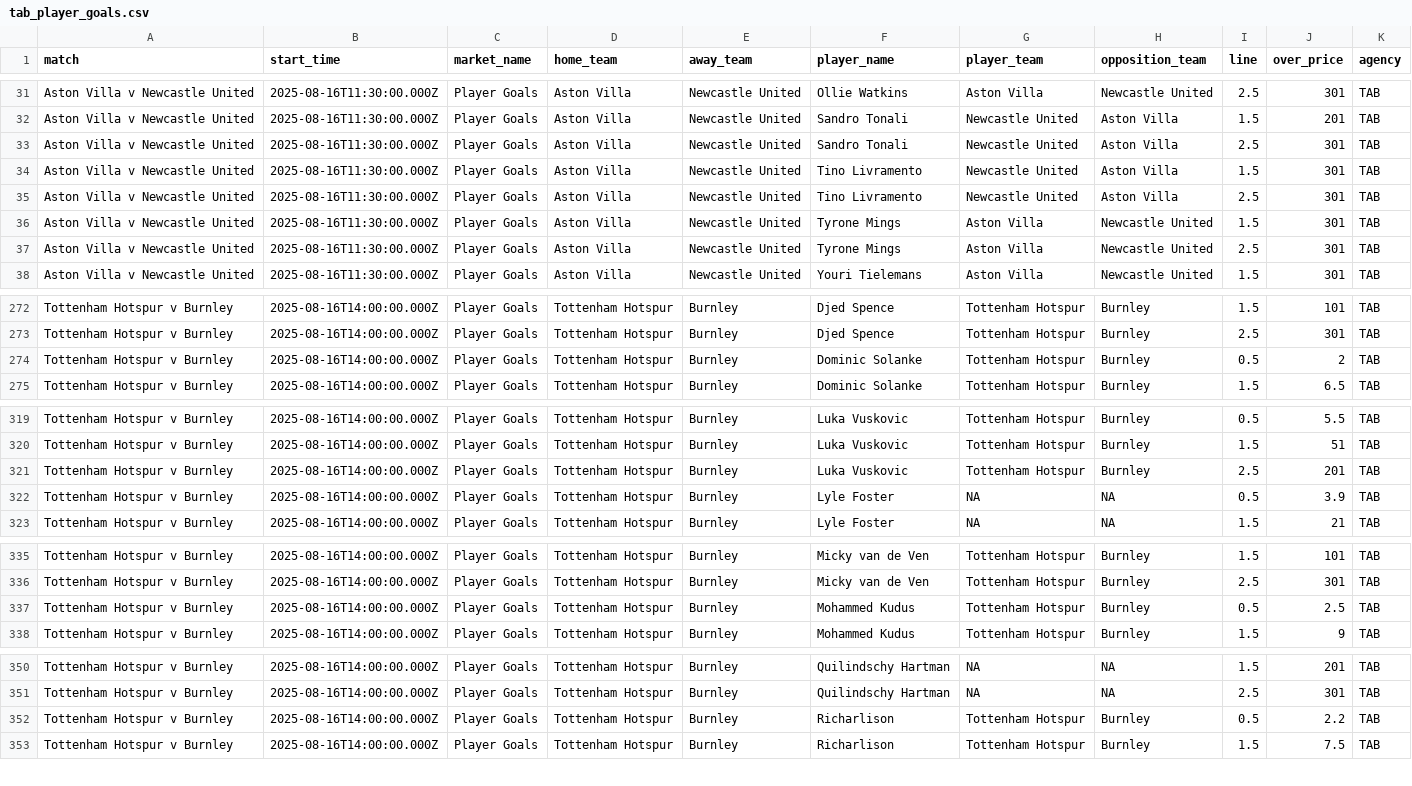
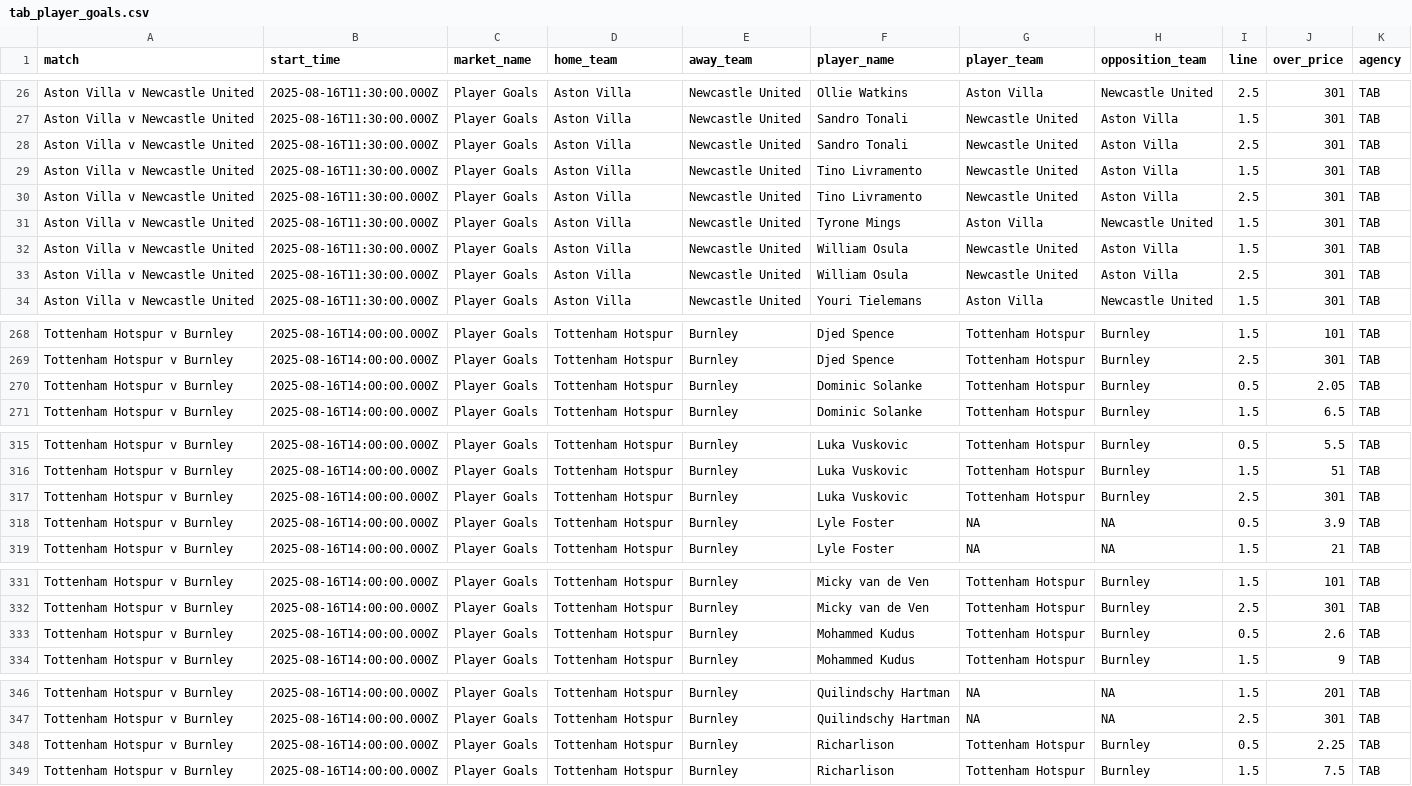
Before and after one commit to jamesbrown1417/Soccer, a CSV file: Data/scraped_odds/EPL/tab_player_goals.csv, drawn as a sheet; only a part is shown, gaps mark what is left out; addresses are those after the commit; the diff covers the shown part only; the diff names each change by its address in the sheet, - before the commit and + after, or states it on an @@ line.

```diff
--- a/Data/scraped_odds/EPL/tab_player_goals.csv
+++ b/Data/scraped_odds/EPL/tab_player_goals.csv
-J27 (over_price): 201
+J27 (over_price): 301
+row 32: Aston Villa v Newcastle United | 2025-08-16T11:30:00.000Z | Player Goals | Aston Villa | Newcastle United | William Osula | Newcastle United | Aston Villa | 1.5 | 301 | TAB
-F33 (player_name): Tyrone Mings
+F33 (player_name): William Osula
-G33 (player_team): Aston Villa
+G33 (player_team): Newcastle United
-H33 (opposition_team): Newcastle United
+H33 (opposition_team): Aston Villa
-J270 (over_price): 2
+J270 (over_price): 2.05
-J317 (over_price): 201
+J317 (over_price): 301
-J333 (over_price): 2.5
+J333 (over_price): 2.6
-J348 (over_price): 2.2
+J348 (over_price): 2.25
```
Also changed, not shown: 4 added rows, 9 removed rows and 11 edited cells elsewhere in this file, Data/scraped_odds/EPL/neds_player_goals.csv, Data/scraped_odds/EPL/pointsbet_player_goals.csv, 34 other files.
